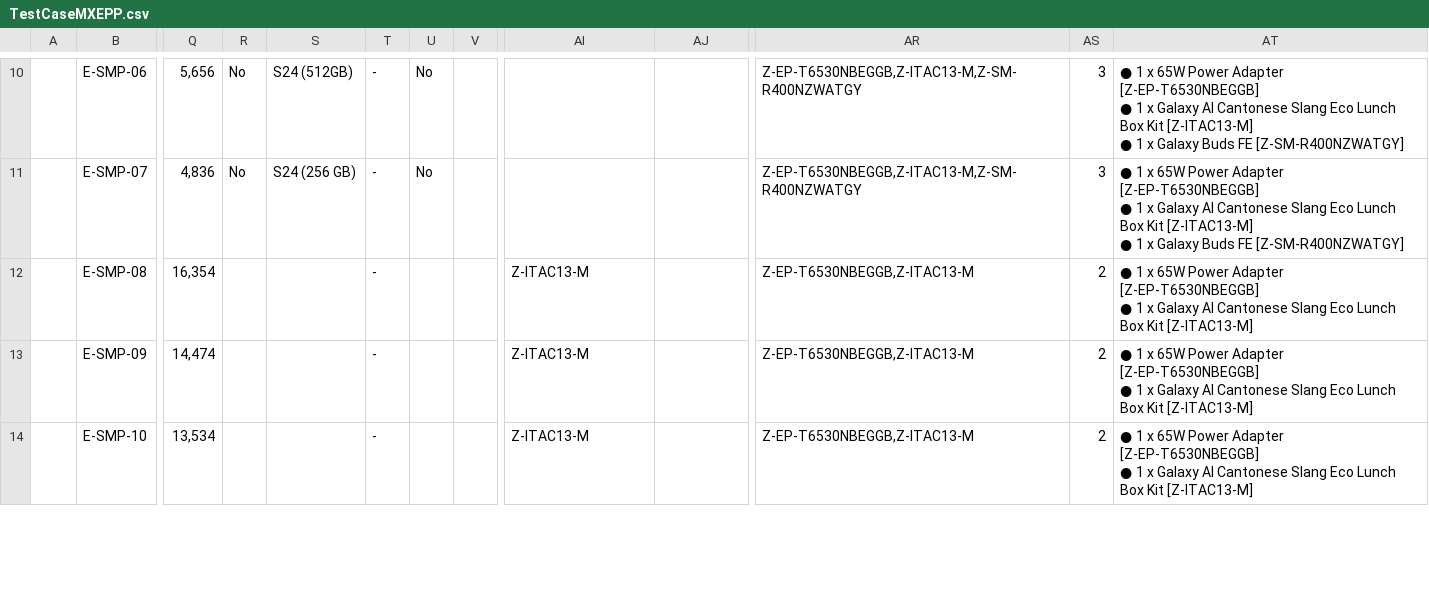
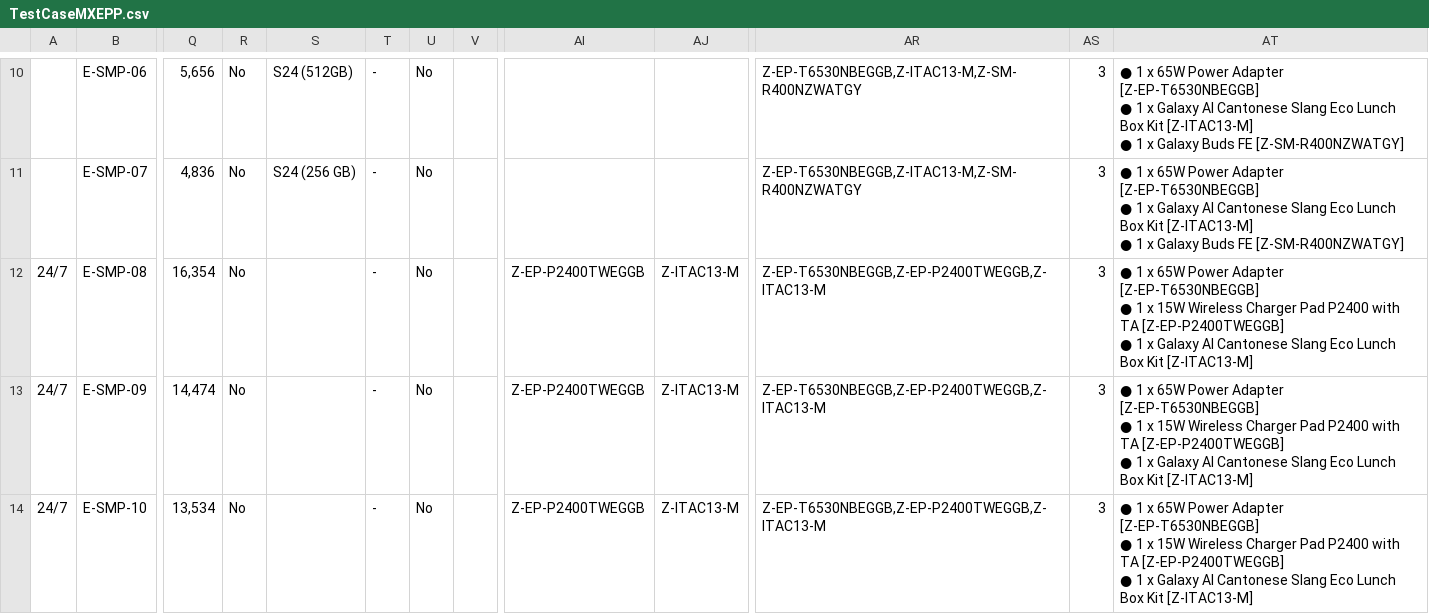
Before and after one commit to raymondwoocheil/CheilSEHKQA, a CSV file: datasources/TestCaseMXEPP.csv, drawn as a sheet; only a part is shown, gaps mark what is left out; ↵ is a line break in a cell; the diff covers the shown part only; the diff names each change by its address in the sheet, - before the commit and + after, or states it on an @@ line.

```diff
--- a/datasources/TestCaseMXEPP.csv
+++ b/datasources/TestCaseMXEPP.csv
-A12:A14: (empty)
+A12:A14: 24/7
-R12:R14: (empty)
+R12:R14: No
-U12:U14: (empty)
+U12:U14: No
-AI12:AI14: Z-ITAC13-M
+AI12:AI14: Z-EP-P2400TWEGGB
-AJ12:AJ14: (empty)
+AJ12:AJ14: Z-ITAC13-M
-AR12:AR14: Z-EP-T6530NBEGGB,Z-ITAC13-M
+AR12:AR14: Z-EP-T6530NBEGGB,Z-EP-P2400TWEGGB,Z-ITAC13-M
-AS12:AS14: 2
+AS12:AS14: 3
-AT12:AT14: …1 x Galaxy AI…
+AT12:AT14: …1 x 15W Wireless Charger Pad P2400 with TA [Z-EP-P2400TWEGGB] ↵ ● 1 x Galaxy AI…
```
Also changed, not shown: 85 edited cells elsewhere in this file, datasources/TestCaseMX.csv, datasources/TestCaseMXSPP.csv.
